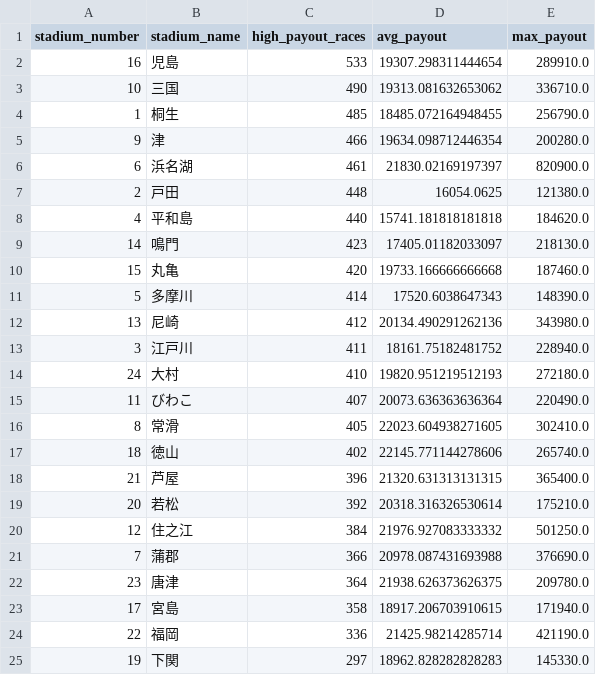
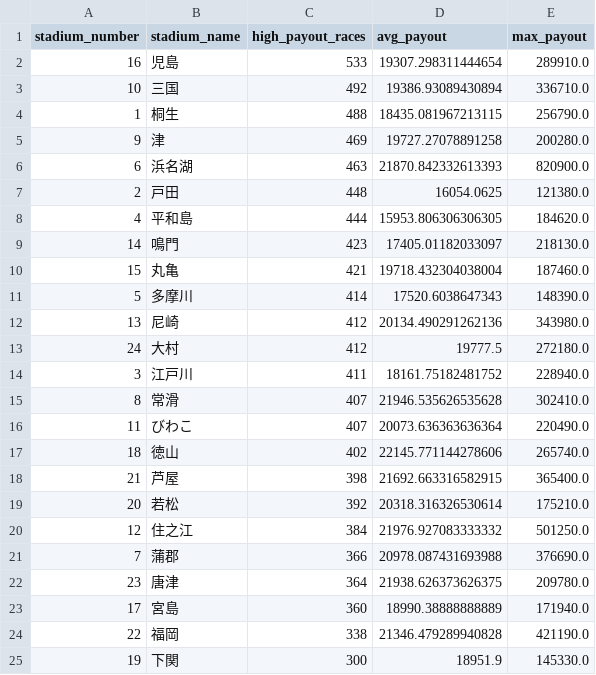
Before and after one commit to Patrickimamura/boatrace-analysis, a CSV file: output/stadium_high_payout_summary.csv, drawn as a sheet.

```diff
--- a/output/stadium_high_payout_summary.csv
+++ b/output/stadium_high_payout_summary.csv
@@ -2,18 +2,18 @@
 16,児島,533,19307.298311444654,289910.0
-10,三国,490,19313.081632653062,336710.0
-1,桐生,485,18485.072164948455,256790.0
-9,津,466,19634.098712446354,200280.0
-6,浜名湖,461,21830.02169197397,820900.0
+10,三国,492,19386.93089430894,336710.0
+1,桐生,488,18435.081967213115,256790.0
+9,津,469,19727.27078891258,200280.0
+6,浜名湖,463,21870.842332613393,820900.0
 2,戸田,448,16054.0625,121380.0
-4,平和島,440,15741.181818181818,184620.0
+4,平和島,444,15953.806306306305,184620.0
 14,鳴門,423,17405.01182033097,218130.0
-15,丸亀,420,19733.166666666668,187460.0
+15,丸亀,421,19718.432304038004,187460.0
 5,多摩川,414,17520.6038647343,148390.0
 13,尼崎,412,20134.490291262136,343980.0
+24,大村,412,19777.5,272180.0
 3,江戸川,411,18161.75182481752,228940.0
-24,大村,410,19820.951219512193,272180.0
+8,常滑,407,21946.535626535628,302410.0
 11,びわこ,407,20073.636363636364,220490.0
-8,常滑,405,22023.604938271605,302410.0
 18,徳山,402,22145.771144278606,265740.0
-21,芦屋,396,21320.631313131315,365400.0
+21,芦屋,398,21692.663316582915,365400.0
 20,若松,392,20318.316326530614,175210.0
@@ -22,4 +22,4 @@
 23,唐津,364,21938.626373626375,209780.0
-17,宮島,358,18917.206703910615,171940.0
-22,福岡,336,21425.98214285714,421190.0
-19,下関,297,18962.828282828283,145330.0
+17,宮島,360,18990.38888888889,171940.0
+22,福岡,338,21346.479289940828,421190.0
+19,下関,300,18951.9,145330.0
```
Also changed, not shown: output/pattern_by_boat_order.csv, output/pattern_by_course_order.csv, 8 other files.
